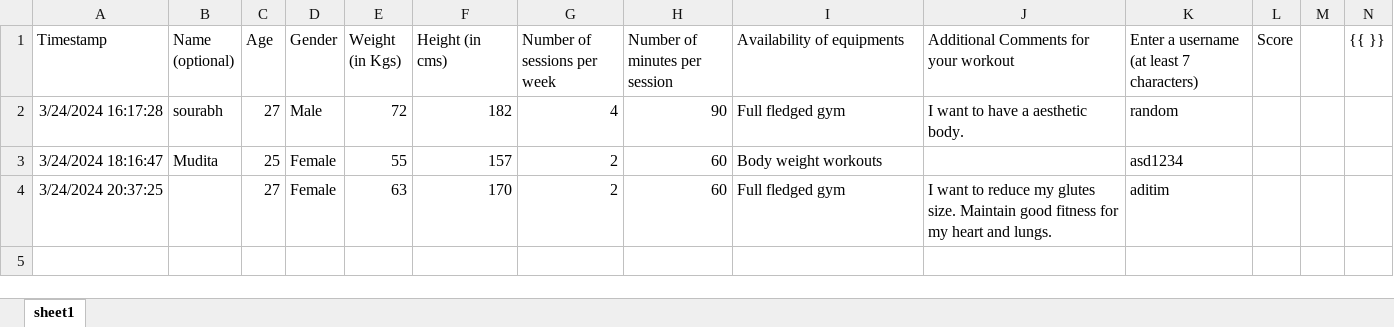
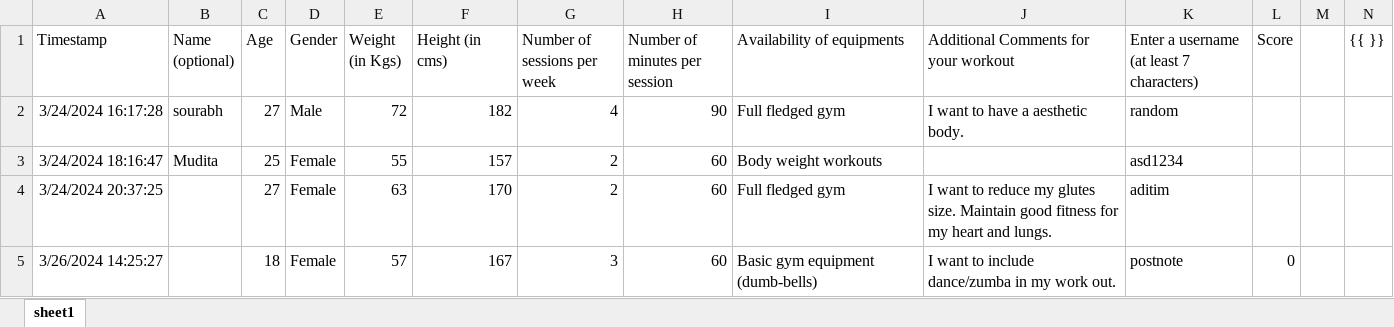
Before and after one commit to sourabh-zanwar/fitness-plan-webapp, an Excel workbook: data/raw_data.xlsx, sheet sheet1, drawn as a sheet; values as stored, in another font and other column widths than the file's, no borders; charts and pictures not drawn; the diff names each change by its address in the sheet, - before the commit and + after, or states it on an @@ line.

```diff
--- a/data/raw_data.xlsx (sheet sheet1)
+++ b/data/raw_data.xlsx (sheet sheet1)
+row 5: 3/26/2024 14:25:27 |  | 18 | Female | 57 | 167 | 3 | 60 | Basic gym equipment (dumb-bells) | I want to include dance/zumba in my work out. | postnote | 0
```
Also changed, not shown: 4 other files.
